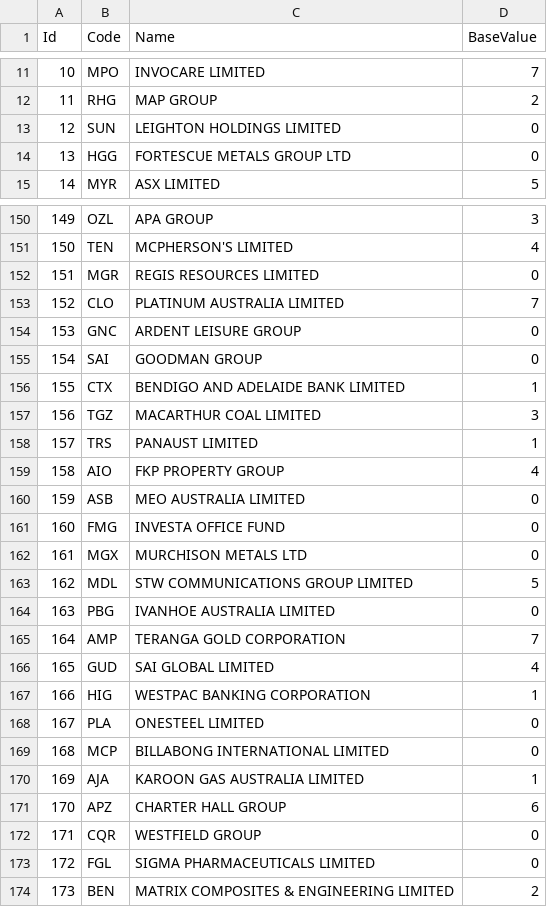
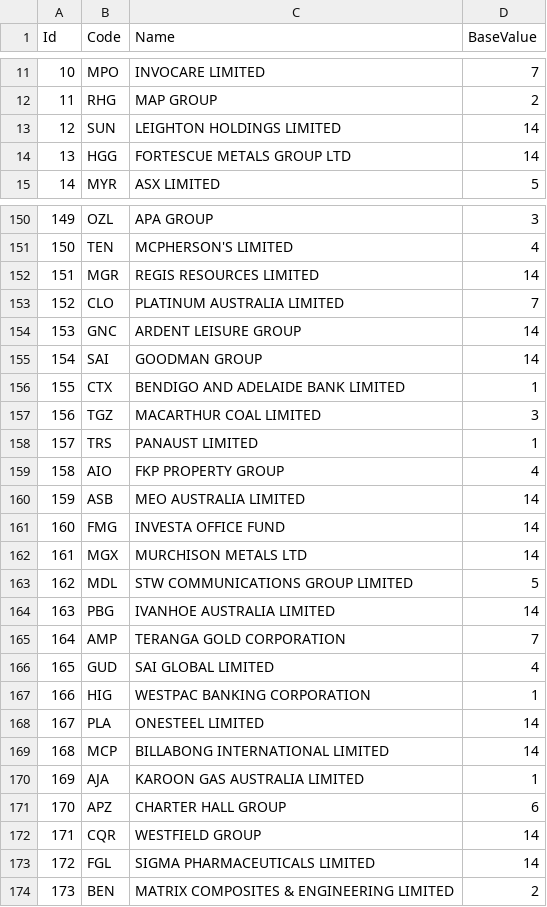
Before and after one commit to ptpavankumar/Competition, a CSV file: CSV data/Stock.csv, drawn as a sheet; only a part is shown, gaps mark what is left out; the diff covers the shown part only; the diff names each change by its address in the sheet, - before the commit and + after, or states it on an @@ line.

```diff
--- a/CSV data/Stock.csv
+++ b/CSV data/Stock.csv
-D13:D14 (BaseValue): 0
+D13:D14 (BaseValue): 14
-D152 (BaseValue): 0
+D152 (BaseValue): 14
-D154:D155 (BaseValue): 0
+D154:D155 (BaseValue): 14
-D160:D162 (BaseValue): 0
+D160:D162 (BaseValue): 14
-D164 (BaseValue): 0
+D164 (BaseValue): 14
-D168:D169 (BaseValue): 0
+D168:D169 (BaseValue): 14
-D172:D173 (BaseValue): 0
+D172:D173 (BaseValue): 14
```
Also changed, not shown: 73 edited cells elsewhere in this file, CSV data/Individual_Relation.csv, 3 other files.
